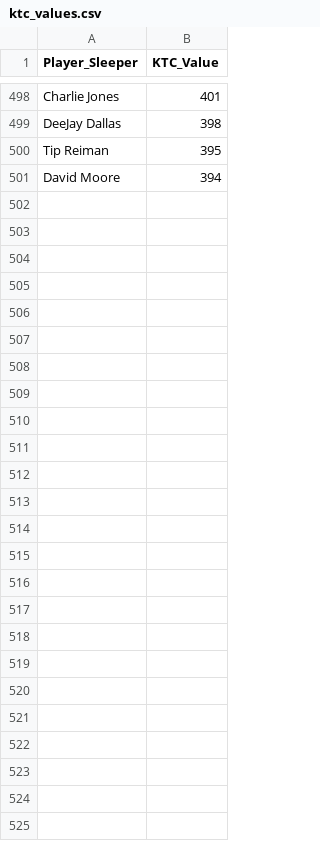
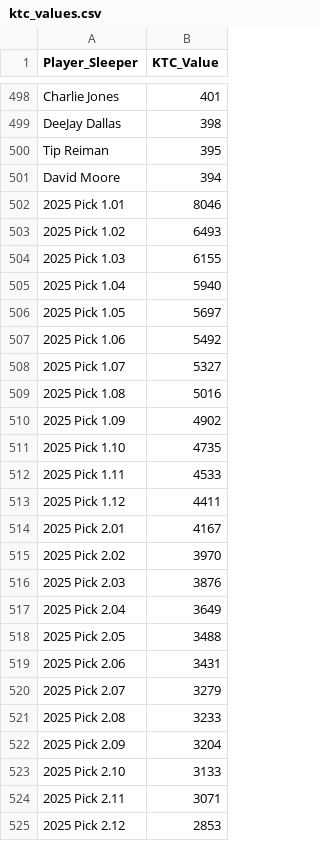
Before and after one commit to Redwards2/Sleeper-Trade-Scout, a CSV file: ktc_values.csv, drawn as a sheet; only a part is shown, gaps mark what is left out; the diff names each change by its address in the sheet, - before the commit and + after, or states it on an @@ line.

Commit message:
Update ktc_values.csv

```diff
--- a/ktc_values.csv
+++ b/ktc_values.csv
+row 502: 2025 Pick 1.01 | 8046
+row 503: 2025 Pick 1.02 | 6493
+row 504: 2025 Pick 1.03 | 6155
+row 505: 2025 Pick 1.04 | 5940
+row 506: 2025 Pick 1.05 | 5697
+row 507: 2025 Pick 1.06 | 5492
+row 508: 2025 Pick 1.07 | 5327
+row 509: 2025 Pick 1.08 | 5016
+row 510: 2025 Pick 1.09 | 4902
+row 511: 2025 Pick 1.10 | 4735
+row 512: 2025 Pick 1.11 | 4533
+row 513: 2025 Pick 1.12 | 4411
+row 514: 2025 Pick 2.01 | 4167
+row 515: 2025 Pick 2.02 | 3970
+row 516: 2025 Pick 2.03 | 3876
+row 517: 2025 Pick 2.04 | 3649
+row 518: 2025 Pick 2.05 | 3488
+row 519: 2025 Pick 2.06 | 3431
+row 520: 2025 Pick 2.07 | 3279
+row 521: 2025 Pick 2.08 | 3233
+row 522: 2025 Pick 2.09 | 3204
+row 523: 2025 Pick 2.10 | 3133
+row 524: 2025 Pick 2.11 | 3071
+row 525: 2025 Pick 2.12 | 2853
```
